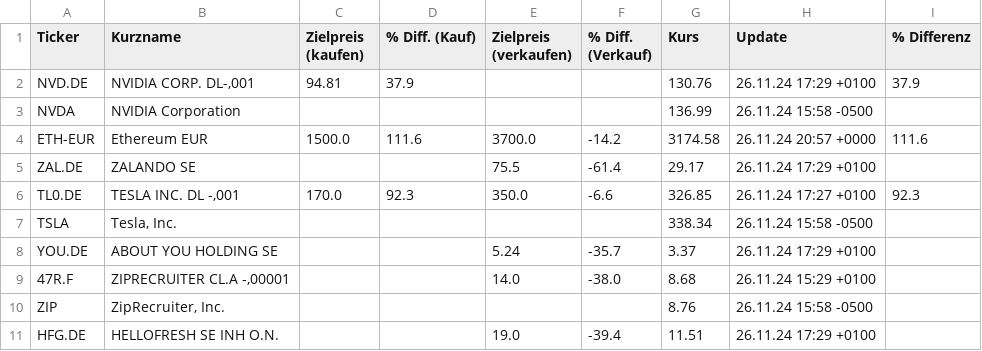
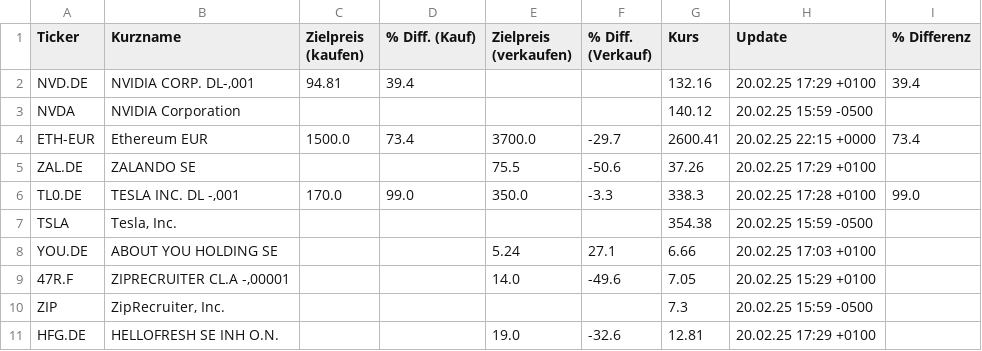
Before and after one commit to uwestreiber/financial-data-streamlit, a CSV file: portfolio/watchlist.csv, drawn as a sheet; only a part is shown; the diff covers the shown part only.

```diff
--- a/portfolio/watchlist.csv
+++ b/portfolio/watchlist.csv
@@ -1,11 +1,11 @@
 Ticker;Kurzname;Zielpreis (kaufen);% Diff. (Kauf);Zielpreis (verkaufen);% Diff. (Verkauf);Kurs;Update;% Differenz
-NVD.DE;NVIDIA CORP.  DL-,001;94.81;37.9;;;130.76;26.11.24 17:29 +0100;37.9
-NVDA;NVIDIA Corporation;;;;;136.99;26.11.24 15:58 -0500;
-ETH-EUR;Ethereum EUR;1500.0;111.6;3700.0;-14.2;3174.58;26.11.24 20:57 +0000;111.6
-ZAL.DE;ZALANDO SE;;;75.5;-61.4;29.17;26.11.24 17:29 +0100;
-TL0.DE;TESLA INC. DL -,001;170.0;92.3;350.0;-6.6;326.85;26.11.24 17:27 +0100;92.3
-TSLA;Tesla, Inc.;;;;;338.34;26.11.24 15:58 -0500;
-YOU.DE;ABOUT YOU HOLDING SE;;;5.24;-35.7;3.37;26.11.24 17:29 +0100;
-47R.F;ZIPRECRUITER CL.A -,00001;;;14.0;-38.0;8.68;26.11.24 15:29 +0100;
-ZIP;ZipRecruiter, Inc.;;;;;8.76;26.11.24 15:58 -0500;
-HFG.DE;HELLOFRESH SE  INH O.N.;;;19.0;-39.4;11.51;26.11.24 17:29 +0100;
+NVD.DE;NVIDIA CORP.  DL-,001;94.81;39.4;;;132.16;20.02.25 17:29 +0100;39.4
+NVDA;NVIDIA Corporation;;;;;140.12;20.02.25 15:59 -0500;
+ETH-EUR;Ethereum EUR;1500.0;73.4;3700.0;-29.7;2600.41;20.02.25 22:15 +0000;73.4
+ZAL.DE;ZALANDO SE;;;75.5;-50.6;37.26;20.02.25 17:29 +0100;
+TL0.DE;TESLA INC. DL -,001;170.0;99.0;350.0;-3.3;338.3;20.02.25 17:28 +0100;99.0
+TSLA;Tesla, Inc.;;;;;354.38;20.02.25 15:59 -0500;
+YOU.DE;ABOUT YOU HOLDING SE;;;5.24;27.1;6.66;20.02.25 17:03 +0100;
+47R.F;ZIPRECRUITER CL.A -,00001;;;14.0;-49.6;7.05;20.02.25 15:29 +0100;
+ZIP;ZipRecruiter, Inc.;;;;;7.3;20.02.25 15:59 -0500;
+HFG.DE;HELLOFRESH SE  INH O.N.;;;19.0;-32.6;12.81;20.02.25 17:29 +0100;
```
Also changed, not shown: 48 edited cells elsewhere in this file, 3 other files.
